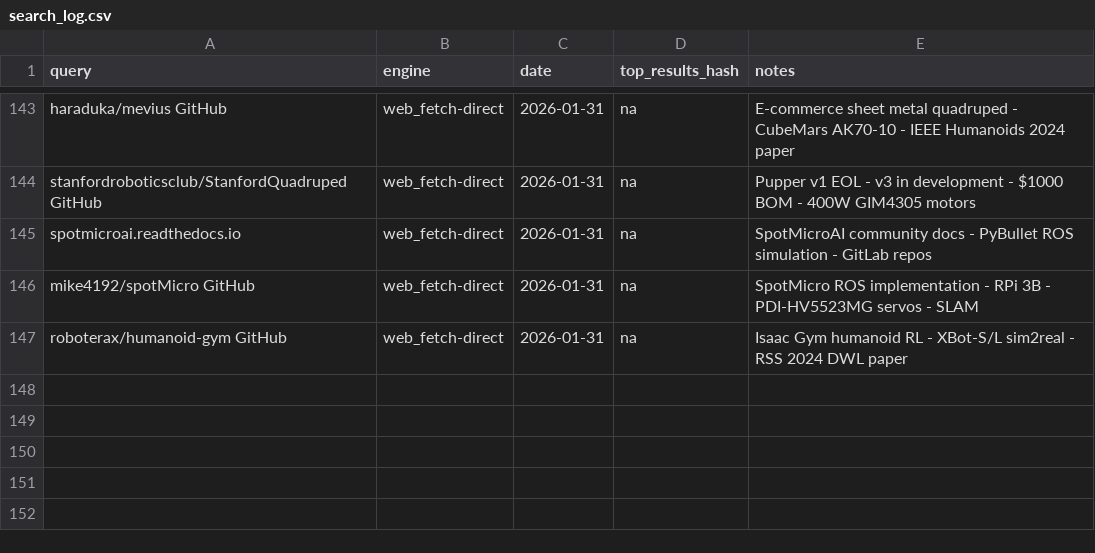
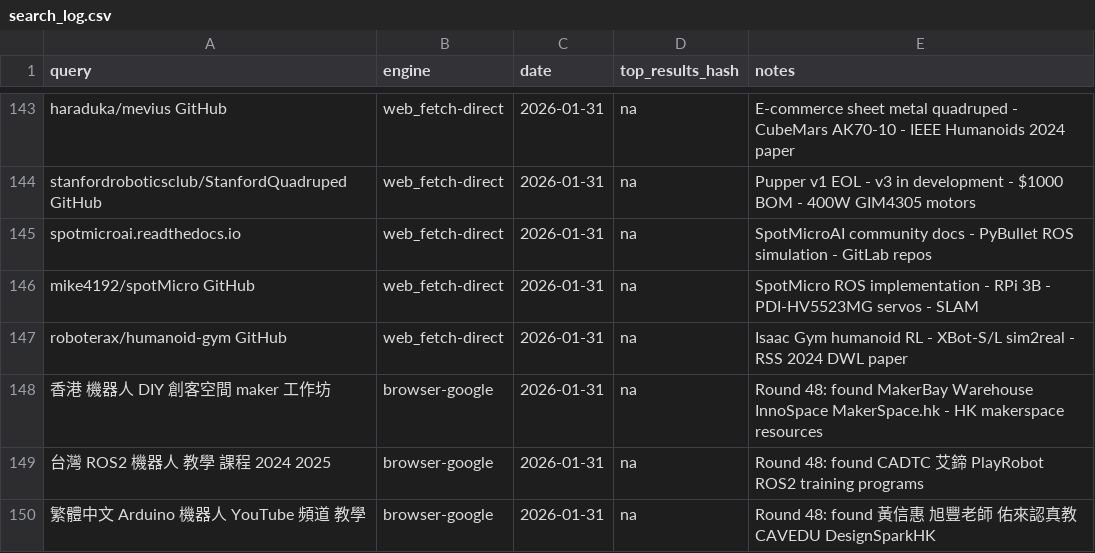
Before and after one commit to jarvis-jai/robot-diy-landscape, a CSV file: data/search_log.csv, drawn as a sheet; only a part is shown, gaps mark what is left out; the diff names each change by its address in the sheet, - before the commit and + after, or states it on an @@ line.

```diff
--- a/data/search_log.csv
+++ b/data/search_log.csv
+row 148: 香港 機器人 DIY 創客空間 maker 工作坊 | browser-google | 2026-01-31 | na | Round 48: found MakerBay Warehouse InnoSpace MakerSpace.hk - HK makerspace resources
+row 149: 台灣 ROS2 機器人 教學 課程 2024 2025 | browser-google | 2026-01-31 | na | Round 48: found CADTC 艾鍗 PlayRobot ROS2 training programs
+row 150: 繁體中文 Arduino 機器人 YouTube 頻道 教學 | browser-google | 2026-01-31 | na | Round 48: found 黃信惠 旭豐老師 佑來認真教 CAVEDU DesignSparkHK
```
Also changed, not shown: data/visited_urls.csv, 3 other files.
